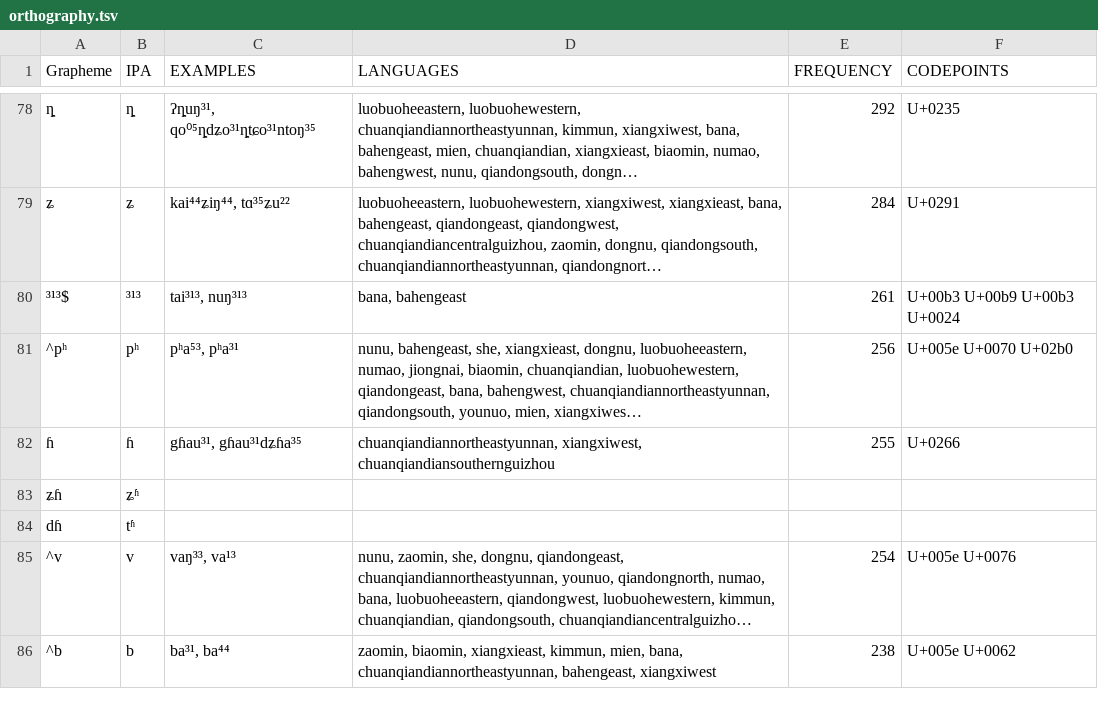
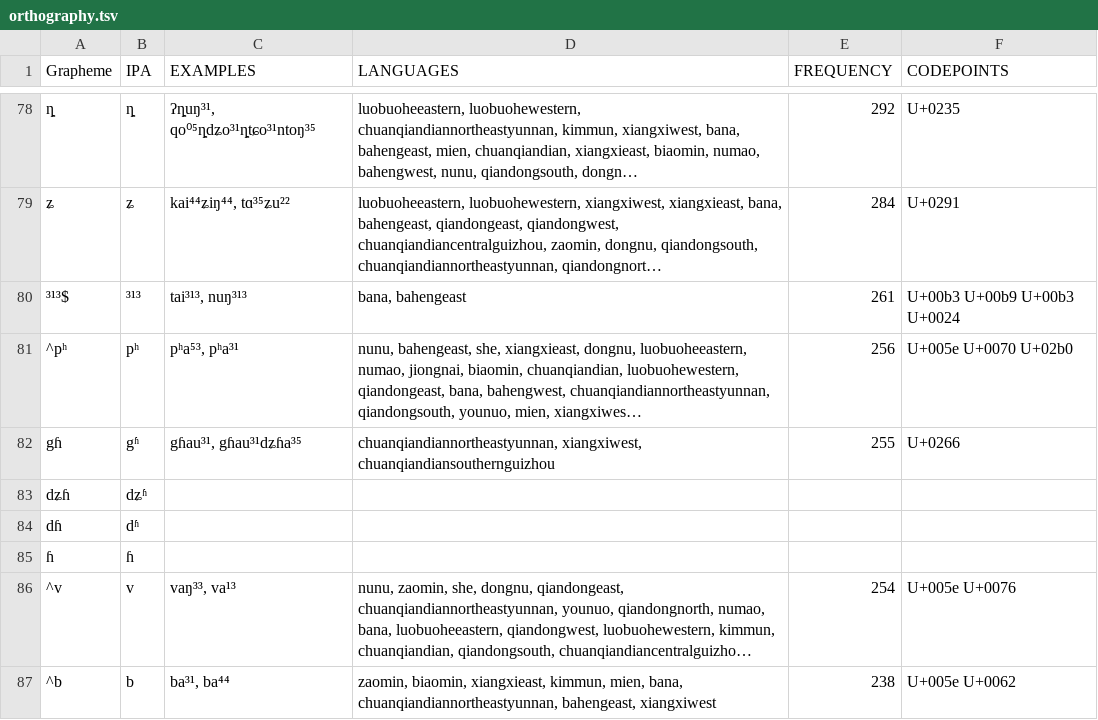
Before and after one commit to lexibank/chenhmongmien, a TSV file: etc/orthography.tsv, drawn as a sheet; only a part is shown, gaps mark what is left out; long unchanged cells end in …; removed rows and columns are numbered as before the commit, all else as after; the diff names each change by its address in the sheet, - before the commit and + after, or states it on an @@ line.

Commit message:
update orthography profile

```diff
--- a/etc/orthography.tsv
+++ b/etc/orthography.tsv
-A82 (Grapheme): ɦ
+A82 (Grapheme): gɦ
-B82 (IPA): ɦ
+B82 (IPA): gʱ
-row 83: ʑɦ | ʑʱ
+row 83: dʑɦ | dʑʱ
-B84 (IPA): tʱ
+B84 (IPA): dʱ
+row 85: ɦ | ɦ
```
Also changed, not shown: 3 other files.
